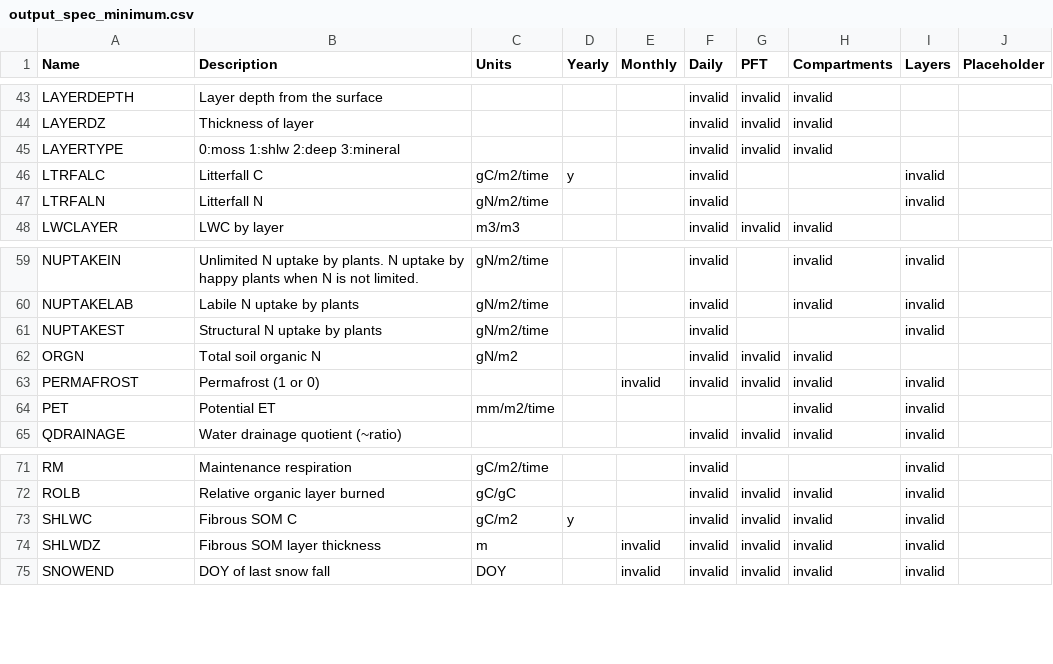
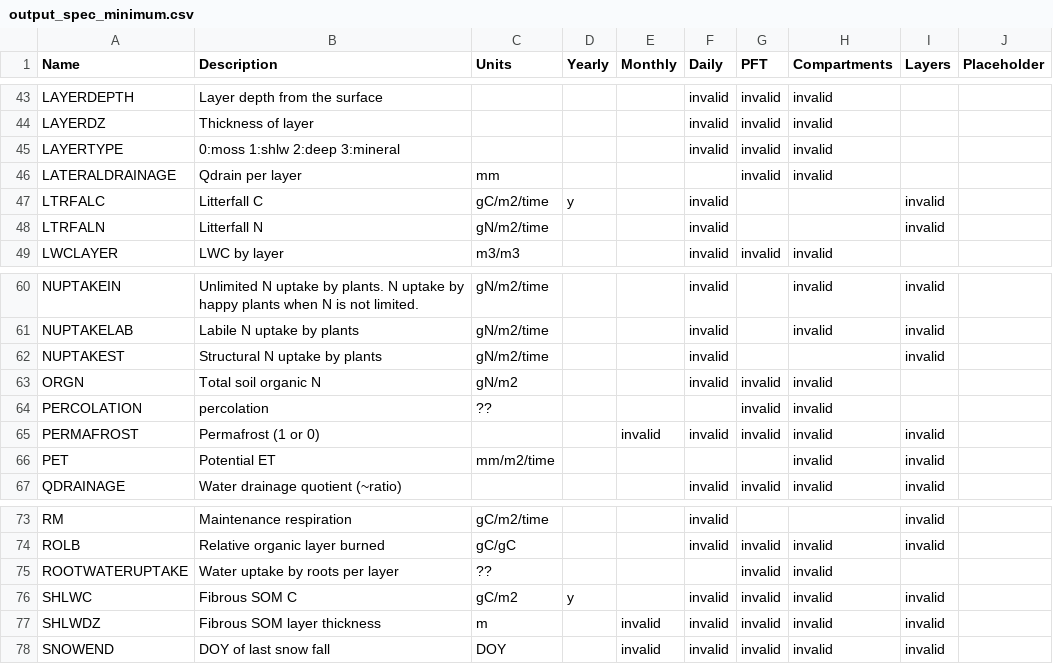
Before and after one commit to uaf-arctic-eco-modeling/dvm-dos-tem, a CSV file: config/output_spec_minimum.csv, drawn as a sheet; only a part is shown, gaps mark what is left out.

Commit message:
Adds some water related outputs

```diff
--- a/config/output_spec_minimum.csv
+++ b/config/output_spec_minimum.csv
@@ -45,2 +45,3 @@ LAYERDZ,Thickness of layer,,,,invalid,invalid,invalid,,
 LAYERTYPE,0:moss 1:shlw 2:deep 3:mineral,,,,invalid,invalid,invalid,,
+LATERALDRAINAGE,Qdrain per layer,mm,,,,invalid,invalid,,
 LTRFALC,Litterfall C,gC/m2/time,y,,invalid,,,invalid,
@@ -62,2 +63,3 @@ NUPTAKEST,Structural N uptake by plants,gN/m2/time,,,invalid,,,invalid,
 ORGN,Total soil organic N,gN/m2,,,invalid,invalid,invalid,,
+PERCOLATION,percolation,??,,,,invalid,invalid,,
 PERMAFROST,Permafrost (1 or 0),,,invalid,invalid,invalid,invalid,invalid,
@@ -72,2 +74,3 @@ RM,Maintenance respiration,gC/m2/time,,,invalid,,,invalid,
 ROLB,Relative organic layer burned,gC/gC,,,invalid,invalid,invalid,invalid,
+ROOTWATERUPTAKE,Water uptake by roots per layer,??,,,,invalid,invalid,,
 SHLWC,Fibrous SOM C,gC/m2,y,,invalid,invalid,invalid,invalid,
```
Also changed, not shown: 9 other files.
